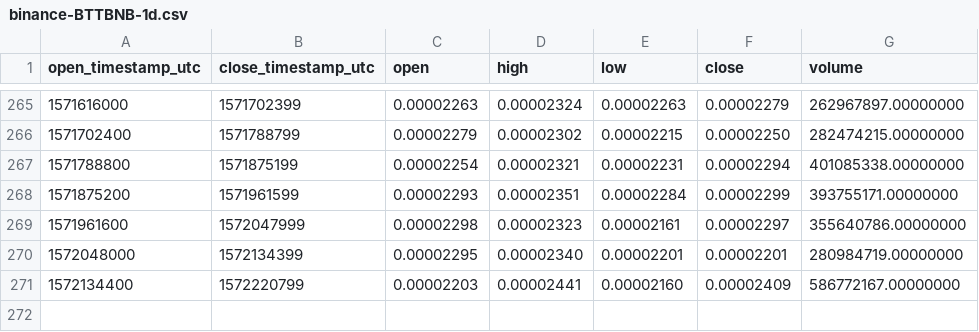
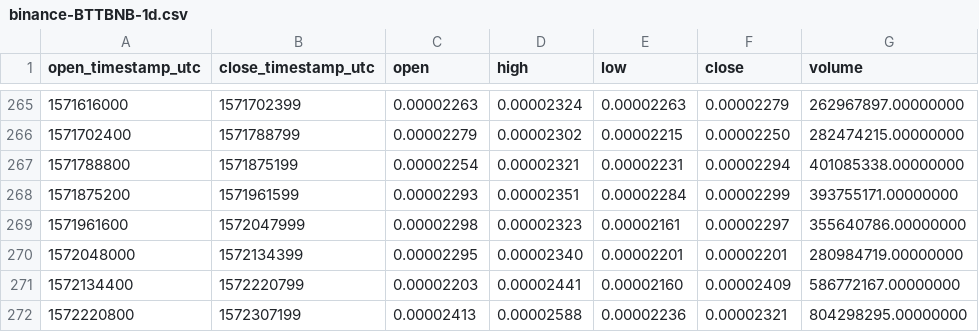
Before and after one commit to cryptobigbro/binance-BTTBNB, a CSV file: binance-BTTBNB-1d.csv, drawn as a sheet; only a part is shown, gaps mark what is left out; the diff names each change by its address in the sheet, - before the commit and + after, or states it on an @@ line.

```diff
--- a/binance-BTTBNB-1d.csv
+++ b/binance-BTTBNB-1d.csv
+row 272: 1572220800 | 1572307199 | 0.00002413 | 0.00002588 | 0.00002236 | 0.00002321 | 804298295.00000000
```
Also changed, not shown: binance-BTTBNB-1h.csv.
